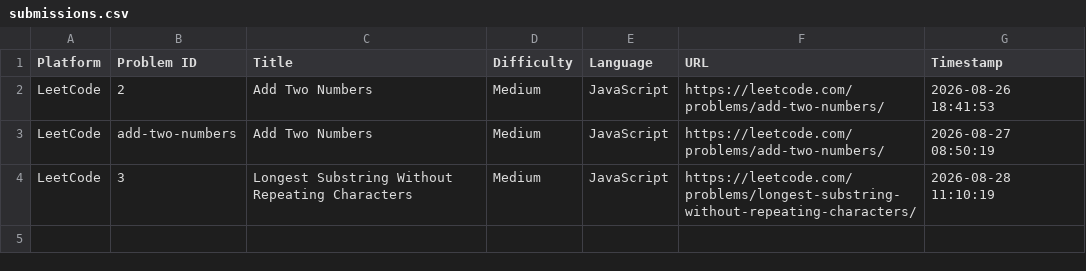
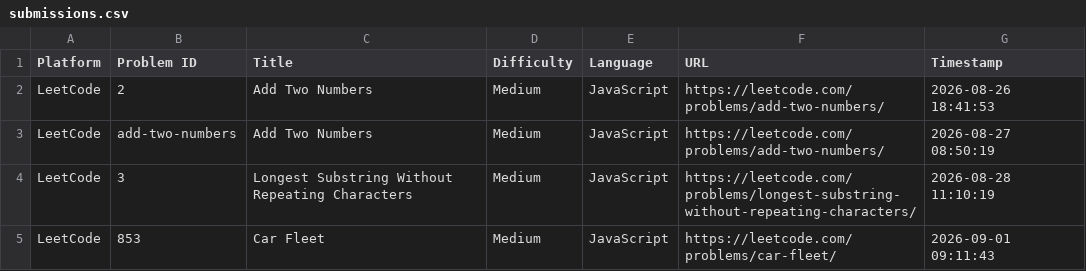
Before and after one commit to doohinkus/DSA-Problem-Vault, a CSV file: submissions.csv, drawn as a sheet.

Commit message:
Update [LeetCode] Car Fleet

```diff
--- a/submissions.csv
+++ b/submissions.csv
@@ -4 +4,2 @@ LeetCode,add-two-numbers,"Add Two Numbers",Medium,JavaScript,https://leetcode.co
 LeetCode,3,"Longest Substring Without Repeating Characters",Medium,JavaScript,https://leetcode.com/problems/longest-substring-without-repeating-characters/,2026-08-28 11:10:19
+LeetCode,853,"Car Fleet",Medium,JavaScript,https://leetcode.com/problems/car-fleet/,2026-09-01 09:11:43
```
